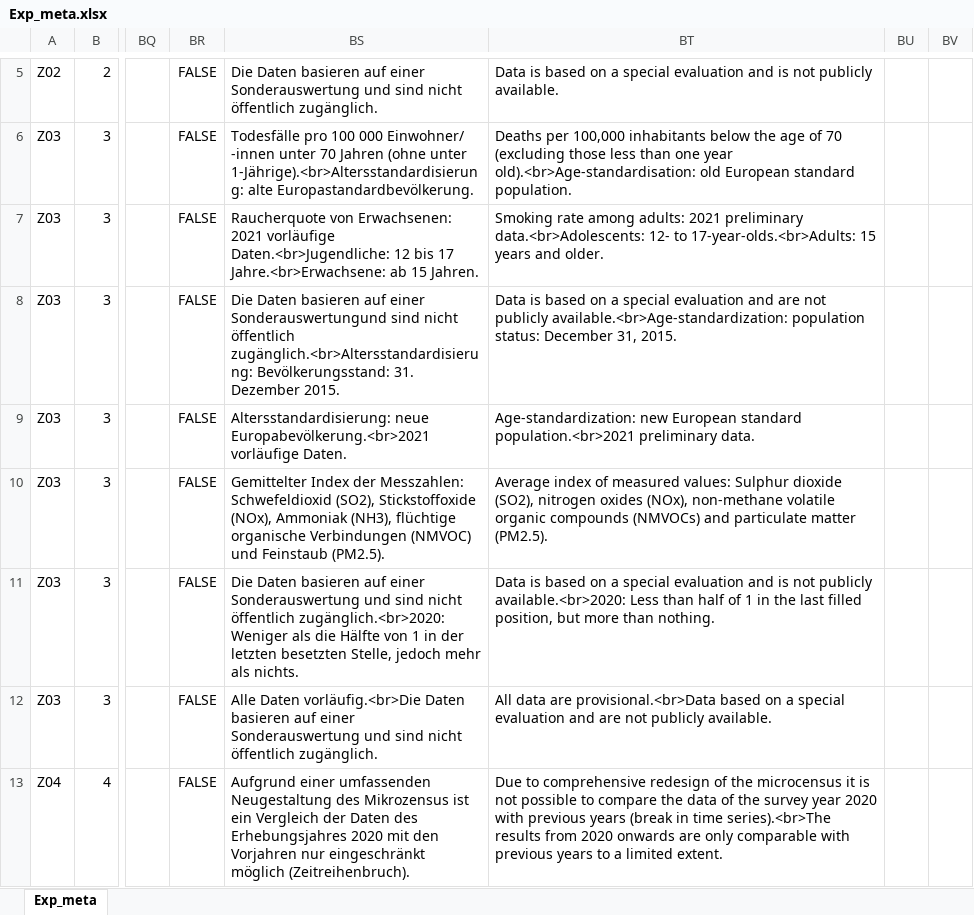
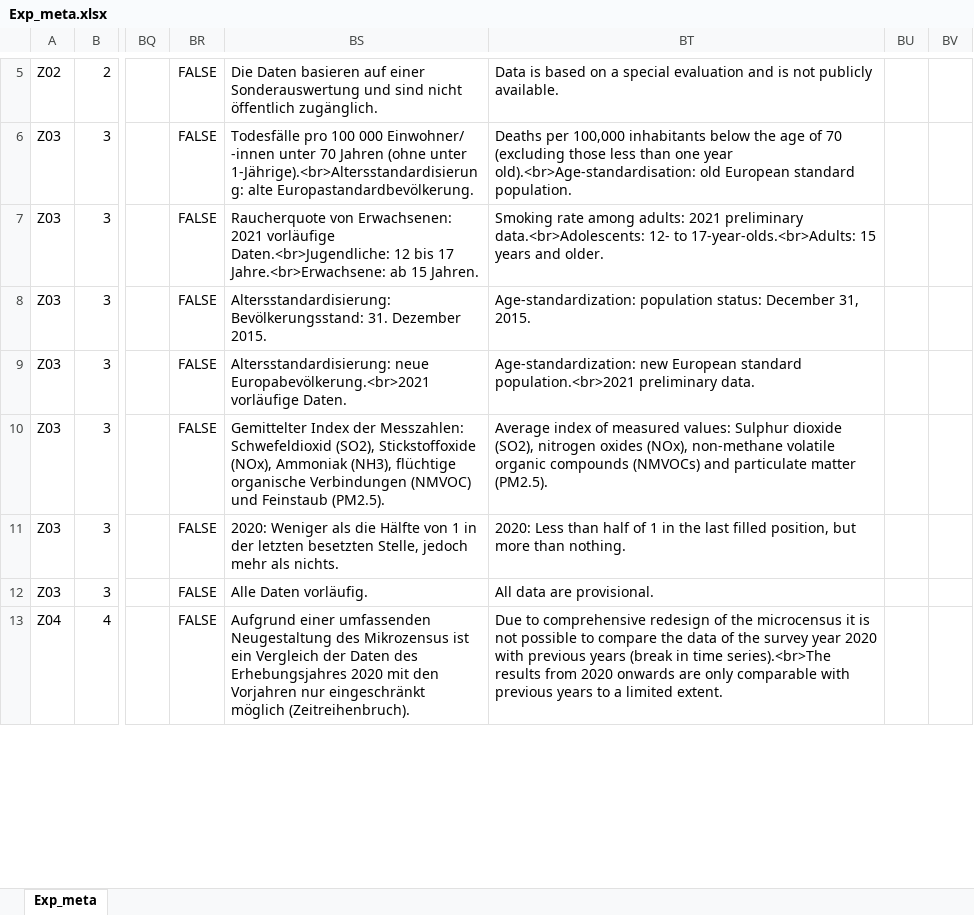
Before and after one commit to DnsUpgradeEnvironment/transfer, an Excel workbook: Exp_meta.xlsx, sheet Exp_meta, drawn as a sheet; only a part is shown, gaps mark what is left out; values as stored, in another font and other column widths than the file's, no borders; the diff covers the shown part only; the diff names each change by its address in the sheet, - before the commit and + after, or states it on an @@ line.

Commit message:
Add files via upload

```diff
--- a/Exp_meta.xlsx (sheet Exp_meta)
+++ b/Exp_meta.xlsx (sheet Exp_meta)
-BS8: Die Daten basieren auf einer Sonderauswertungund sind nicht öffentlich zugänglich.<br>Altersstandardisierung: Bevölkerungsstand: 31.…
+BS8: Altersstandardisierung: Bevölkerungsstand: 31.…
-BT8: Data is based on a special evaluation and are not publicly available.<br>Age-standardization: population status:…
+BT8: Age-standardization: population status:…
-BS11: Die Daten basieren auf einer Sonderauswertung und sind nicht öffentlich zugänglich.<br>2020: Weniger als…
+BS11: 2020: Weniger als…
-BT11: Data is based on a special evaluation and is not publicly available.<br>2020: Less than…
+BT11: 2020: Less than…
-BS12: Alle Daten vorläufig.<br>Die Daten basieren auf einer Sonderauswertung und sind nicht öffentlich zugänglich.
+BS12: Alle Daten vorläufig.
-BT12: …data are provisional.<br>Data based on a special evaluation and are not publicly available.
+BT12: …data are provisional.
```
Also changed, not shown: 15 edited cells elsewhere in this sheet.
